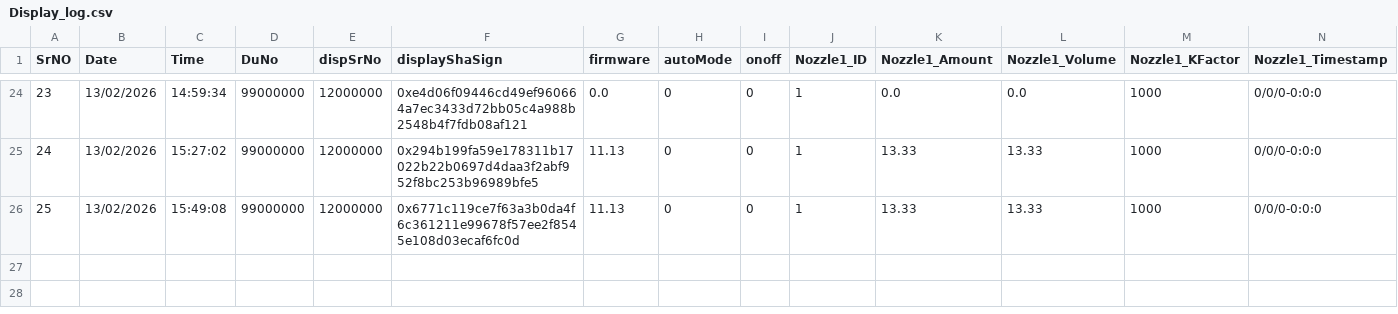
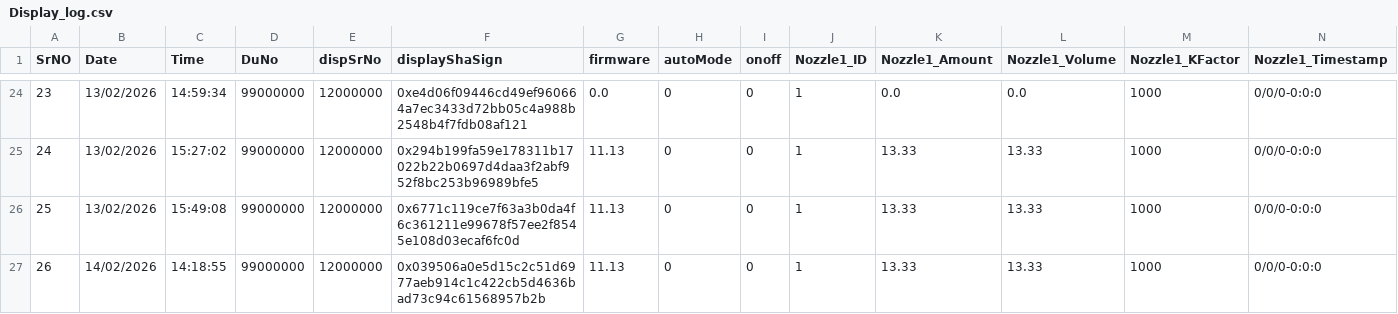
Before and after one commit to dishant-khadas/python_bootloader, a CSV file: Logs/Display_log.csv, drawn as a sheet; only a part is shown, gaps mark what is left out; rows hold the shown columns only; the diff names each change by its address in the sheet, - before the commit and + after, or states it on an @@ line.

```diff
--- a/Logs/Display_log.csv
+++ b/Logs/Display_log.csv
+row 27: 26 | 14/02/2026 | 14:18:55 | 99000000 | 12000000 | 0x039506a0e5d15c2c51d6977aeb914c1c422cb5d4636bad73c94c61568957b2b | 11.13 | 0 | 0 | 1 | 13.33 | 13.33 | 1000 | 0/0/0-0:0:0
```
Also changed, not shown: 1 other file.
